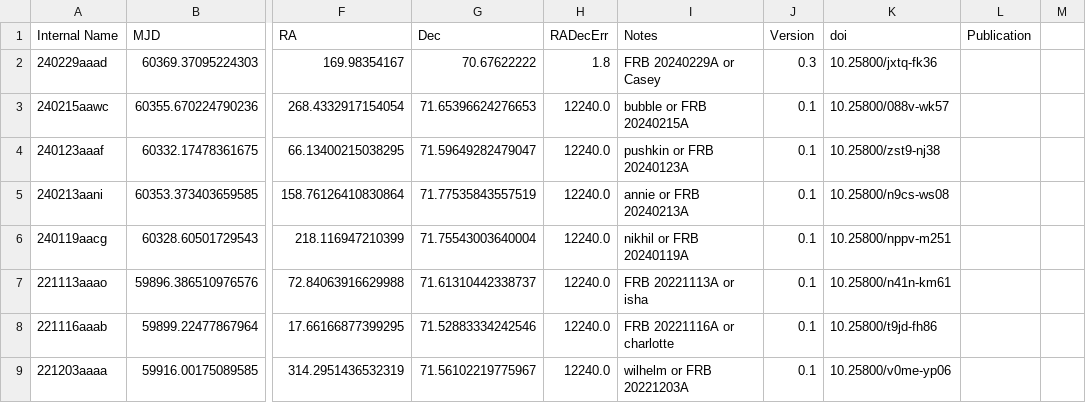
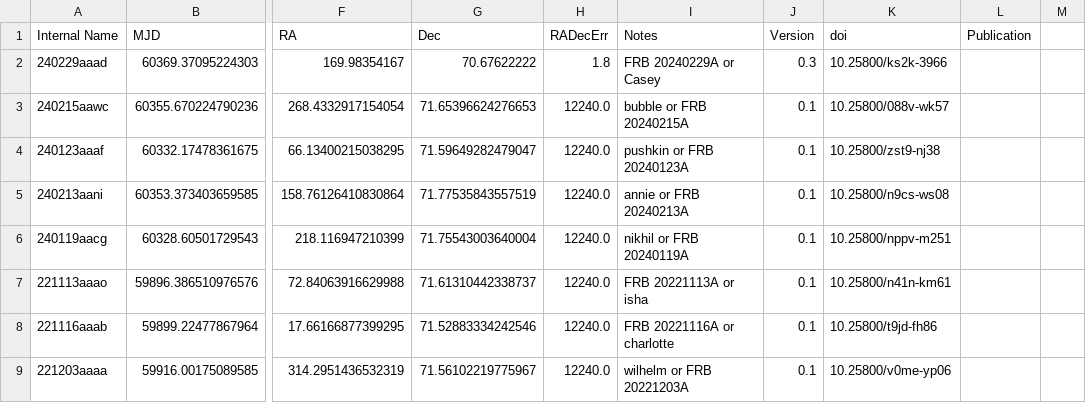
Before and after one commit to dsa110/dsa110-archive, a CSV file: events.csv, drawn as a sheet; only a part is shown, gaps mark what is left out; the diff names each change by its address in the sheet, - before the commit and + after, or states it on an @@ line.

Commit message:
fix doi

```diff
--- a/events.csv
+++ b/events.csv
-K2 (doi): 10.25800/jxtq-fk36
+K2 (doi): 10.25800/ks2k-3966
```
